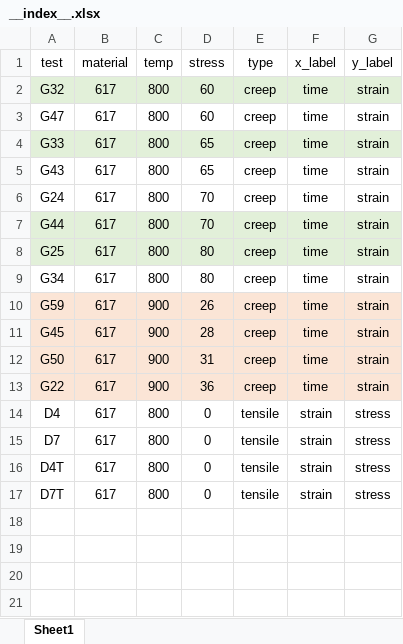
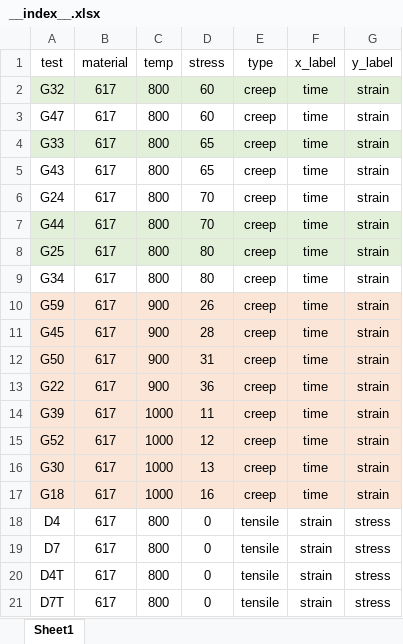
Before and after one commit to ACME-MG/moga_neml, an Excel workbook: optimiser/input/__index__.xlsx, sheet Sheet1, drawn as a sheet; values as stored, in another font and other column widths than the file's, no borders; the diff names each change by its address in the sheet, - before the commit and + after, or states it on an @@ line.

```diff
--- a/optimiser/input/__index__.xlsx (sheet Sheet1)
+++ b/optimiser/input/__index__.xlsx (sheet Sheet1)
+row 14: G39 | 617 | 1000 | 11 | creep | time | strain
+row 15: G52 | 617 | 1000 | 12 | creep | time | strain
+row 16: G30 | 617 | 1000 | 13 | creep | time | strain
+row 17: G18 | 617 | 1000 | 16 | creep | time | strain
```
Also changed, not shown: 39 other files.
